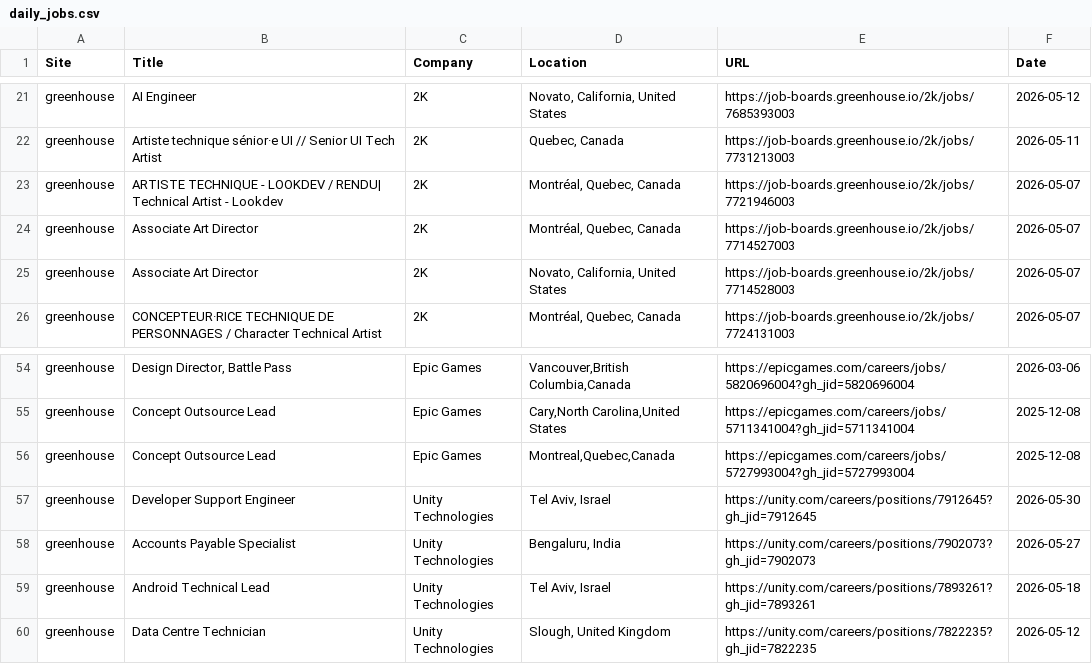
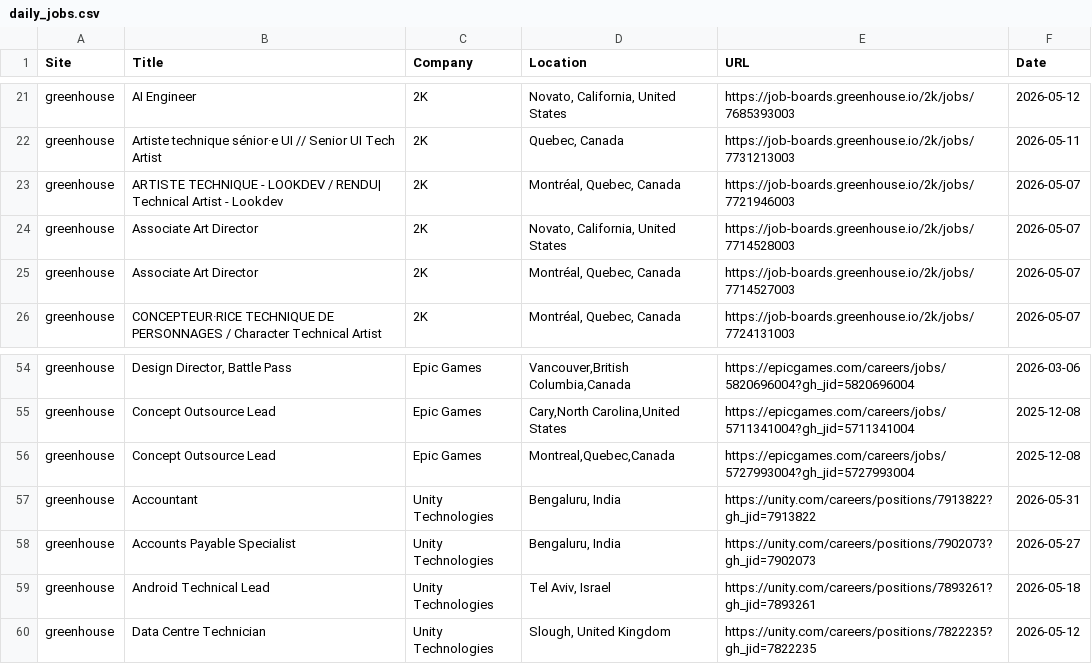
Before and after one commit to christiandguerard/ever-jobs-dash, a CSV file: daily_jobs.csv, drawn as a sheet; only a part is shown, gaps mark what is left out; the diff covers the shown part only.

```diff
--- a/daily_jobs.csv
+++ b/daily_jobs.csv
@@ -23,4 +23,4 @@ greenhouse,Artiste technique sénior·e UI // Senior UI Tech Artist,2K,"Quebec,
 greenhouse,ARTISTE TECHNIQUE - LOOKDEV / RENDU| Technical Artist - Lookdev,2K,"Montréal, Quebec, Canada",https://job-boards.greenhouse.io/2k/jobs/7721946003,2026-05-07
+greenhouse,Associate Art Director,2K,"Novato, California, United States",https://job-boards.greenhouse.io/2k/jobs/7714528003,2026-05-07
 greenhouse,Associate Art Director,2K,"Montréal, Quebec, Canada",https://job-boards.greenhouse.io/2k/jobs/7714527003,2026-05-07
-greenhouse,Associate Art Director,2K,"Novato, California, United States",https://job-boards.greenhouse.io/2k/jobs/7714528003,2026-05-07
 greenhouse,CONCEPTEUR·RICE TECHNIQUE DE PERSONNAGES   / Character Technical Artist,2K,"Montréal, Quebec, Canada",https://job-boards.greenhouse.io/2k/jobs/7724131003,2026-05-07
@@ -56,3 +56,3 @@ greenhouse,Concept Outsource Lead,Epic Games,"Cary,North Carolina,United States"
 greenhouse,Concept Outsource Lead,Epic Games,"Montreal,Quebec,Canada",https://epicgames.com/careers/jobs/5727993004?gh_jid=5727993004,2025-12-08
-greenhouse,Developer Support Engineer,Unity Technologies,"Tel Aviv, Israel",https://unity.com/careers/positions/7912645?gh_jid=7912645,2026-05-30
+greenhouse,Accountant,Unity Technologies,"Bengaluru, India",https://unity.com/careers/positions/7913822?gh_jid=7913822,2026-05-31
 greenhouse,Accounts Payable Specialist,Unity Technologies,"Bengaluru, India",https://unity.com/careers/positions/7902073?gh_jid=7902073,2026-05-27
```
Also changed, not shown: 7 added rows, 7 removed rows and 10 edited cells elsewhere in this file.
